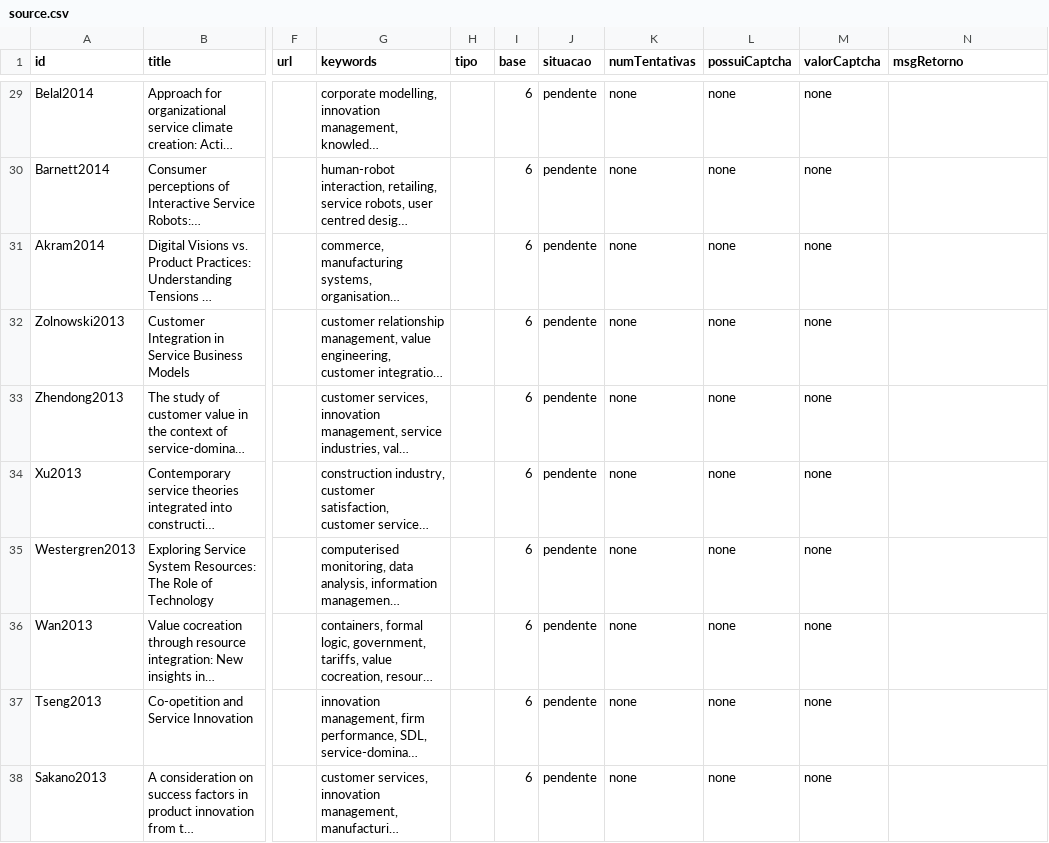
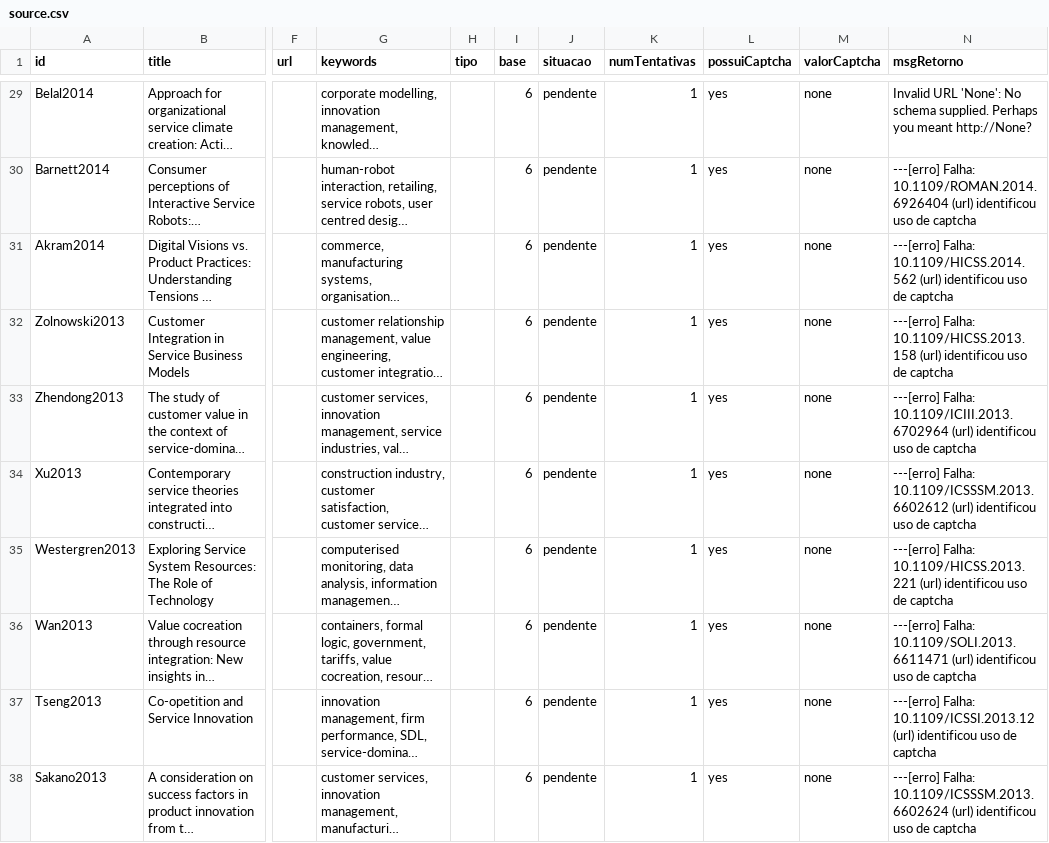
Before and after one commit to rodisantana2002/BuscaImplacavel, a CSV file: bases/source.csv, drawn as a sheet; only a part is shown, gaps mark what is left out; long unchanged cells end in …; the diff covers the shown part only; the diff names each change by its address in the sheet, - before the commit and + after, or states it on an @@ line.

```diff
--- a/bases/source.csv
+++ b/bases/source.csv
-K29:K38 (numTentativas): none
+K29:K38 (numTentativas): 1
-L29:L38 (possuiCaptcha): none
+L29:L38 (possuiCaptcha): yes
-N29 (msgRetorno): (empty)
+N29 (msgRetorno): Invalid URL 'None': No schema supplied. Perhaps you meant http://None?
-N30 (msgRetorno): (empty)
+N30 (msgRetorno): ---[erro] Falha: 10.1109/ROMAN.2014.6926404 (url) identificou uso de captcha
-N31 (msgRetorno): (empty)
+N31 (msgRetorno): ---[erro] Falha: 10.1109/HICSS.2014.562 (url) identificou uso de captcha
-N32 (msgRetorno): (empty)
+N32 (msgRetorno): ---[erro] Falha: 10.1109/HICSS.2013.158 (url) identificou uso de captcha
-N33 (msgRetorno): (empty)
+N33 (msgRetorno): ---[erro] Falha: 10.1109/ICIII.2013.6702964 (url) identificou uso de captcha
-N34 (msgRetorno): (empty)
+N34 (msgRetorno): ---[erro] Falha: 10.1109/ICSSSM.2013.6602612 (url) identificou uso de captcha
-N35 (msgRetorno): (empty)
+N35 (msgRetorno): ---[erro] Falha: 10.1109/HICSS.2013.221 (url) identificou uso de captcha
-N36 (msgRetorno): (empty)
+N36 (msgRetorno): ---[erro] Falha: 10.1109/SOLI.2013.6611471 (url) identificou uso de captcha
-N37 (msgRetorno): (empty)
+N37 (msgRetorno): ---[erro] Falha: 10.1109/ICSSI.2013.12 (url) identificou uso de captcha
-N38 (msgRetorno): (empty)
+N38 (msgRetorno): ---[erro] Falha: 10.1109/ICSSSM.2013.6602624 (url) identificou uso de captcha
```
Also changed, not shown: 108 edited cells elsewhere in this file, 7 other files.
